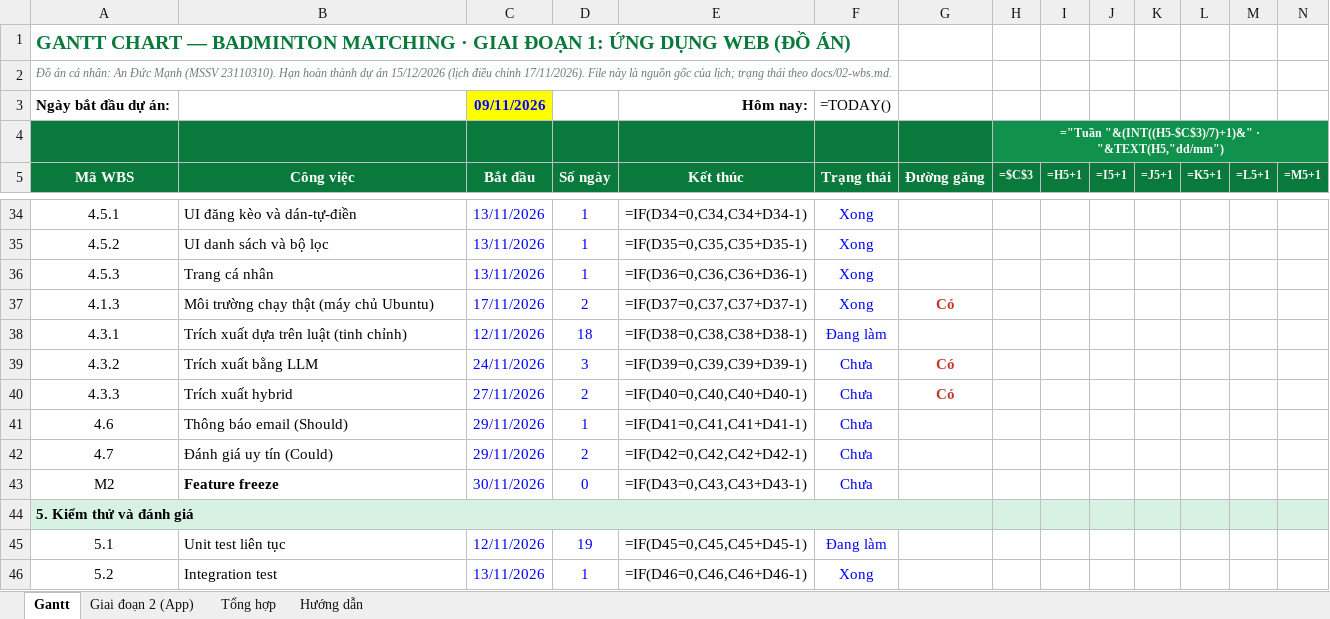
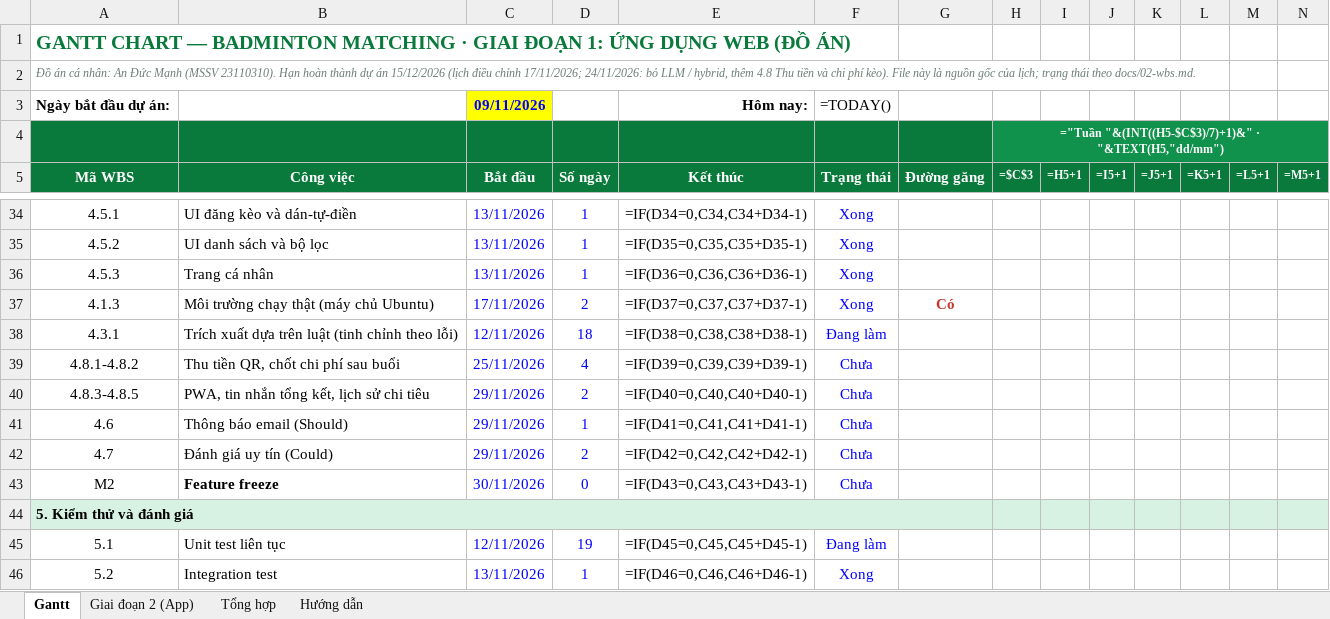
Before and after one commit to DucManh300905/Badminton-Matching, an Excel workbook: docs/diagrams/gantt.xlsx, sheet Gantt, drawn as a sheet; only a part is shown, gaps mark what is left out; values as stored, in another font and other column widths than the file's, no borders; formulas without a stored value are shown as written; conditional formats not drawn; removed rows and columns are numbered as before the commit, all else as after; rows hold the shown columns only; the diff names each change by its address in the sheet, - before the commit and + after, or states it on an @@ line.

Commit message:
docs: bo bo trich xuat LLM/hybrid, them goi 4.8 thu tien QR va chot chi phi (Charter 1.4, WBS 1.4)

```diff
--- a/docs/diagrams/gantt.xlsx (sheet Gantt)
+++ b/docs/diagrams/gantt.xlsx (sheet Gantt)
-A2: …điều chỉnh 17/11/2026). File này…
+A2: …điều chỉnh 17/11/2026; 24/11/2026: bỏ LLM / hybrid, thêm 4.8 Thu tiền và chi phí kèo). File này…
-B38: Trích xuất dựa trên luật (tinh chỉnh)
+B38: Trích xuất dựa trên luật (tinh chỉnh theo lỗi)
-row 39: 4.3.2 | Trích xuất bằng LLM | 24/11/2026 | 3 | =IF(D39=0,C39,C39+D39-1) | Chưa | Có
+row 39: 4.8.1-4.8.2 | Thu tiền QR, chốt chi phí sau buổi | 25/11/2026 | 4 | =IF(D39=0,C39,C39+D39-1) | Chưa
-A40: 4.3.3
+A40: 4.8.3-4.8.5
-B40: Trích xuất hybrid
+B40: PWA, tin nhắn tổng kết, lịch sử chi tiêu
-C40: 27/11/2026
+C40: 29/11/2026
-G40: Có
+G40: (empty)
```
Also changed, not shown: 9 other files.
